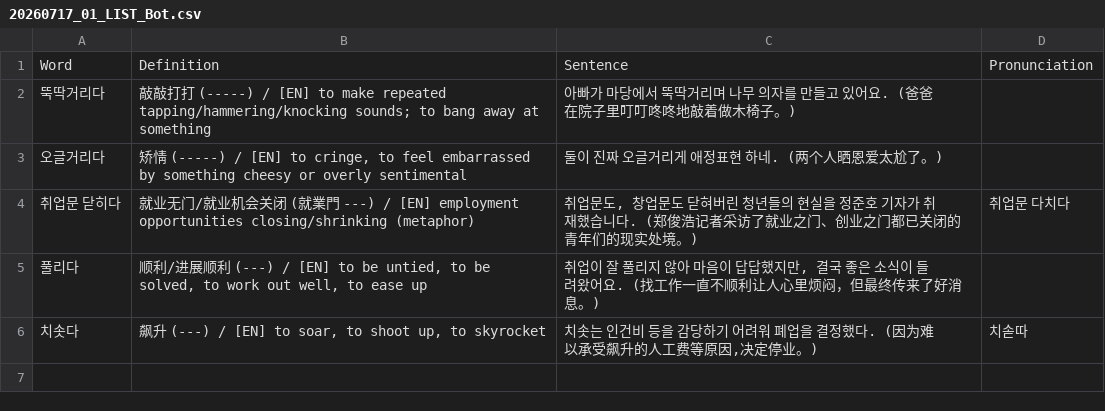
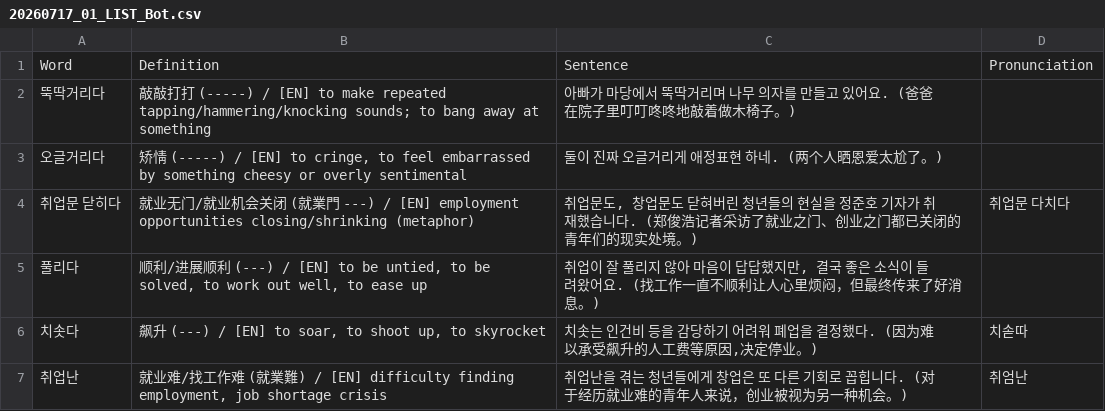
Before and after one commit to sinhong96/Korean-FlashCard-Web, a CSV file: vocablist_csv/20260717_01_LIST_Bot.csv, drawn as a sheet; the diff names each change by its address in the sheet, - before the commit and + after, or states it on an @@ line.

Commit message:
Bot: add 1 word(s)

```diff
--- a/vocablist_csv/20260717_01_LIST_Bot.csv
+++ b/vocablist_csv/20260717_01_LIST_Bot.csv
+row 7: 취업난 | 就业难/找工作难 (就業難) / [EN] difficulty finding employment, job shortage crisis | 취업난을 겪는 청년들에게 창업은 또 다른 기회로 꼽힙니다. (对于经历就业难的青年人来说，创业被视为另一种机会。) | 취엄난
```
